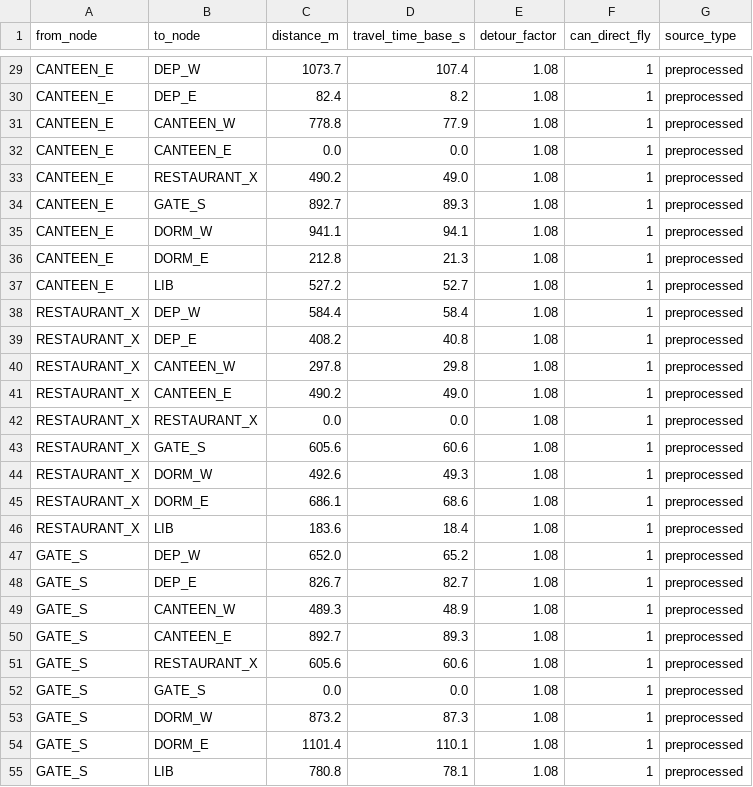
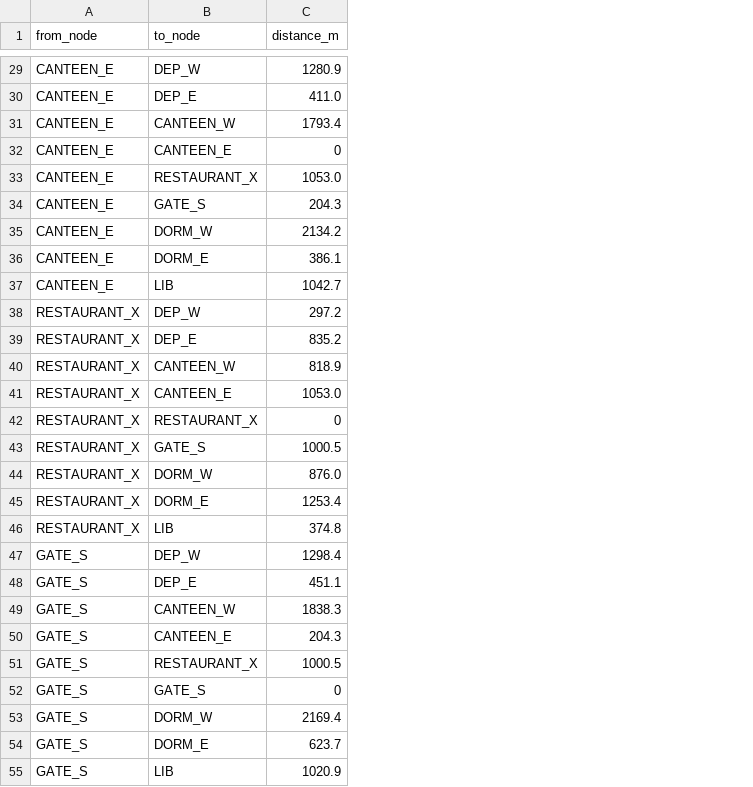
Before and after one commit to llxcc251/low-altitude-uav-logistics, a CSV file: xphwork/data/raw/distance_matrix.csv, drawn as a sheet; only a part is shown, gaps mark what is left out; the diff covers the shown part only; the diff names each change by its address in the sheet, - before the commit and + after, or states it on an @@ line.

Commit message:
feat: 手绘飞行路线 + 高程地图可视化
数据更新:
- distance_matrix.csv: 基于手绘路线的距离矩阵（36条走廊）
- 手绘路线: 绕行系数 0.999~1.892，更贴合实际道路

可视化工具:
- route_drawer.html: 卫星图上手绘飞行路线（自动模式+手动模式）
- uav_network_map.html: 飞行走廊地图（显示手绘路径+直线对比）
- generate_elevation.py: A*高程寻路生成走廊

Python算法:
- eval_solution.py: 统一评估函数（载重/电池/时间窗约束）
- random_search.py: 随机搜索（1~8架×100次）
- genetic_algorithm.py: 遗传算法（种群100，500代）
- run_all.py: 算法对比主脚本

实验结果 (120订单):
- 随机×100/架: 成本9.6，4架
- 遗传算法: 成本7.7，4架（最优）

```diff
--- a/xphwork/data/raw/distance_matrix.csv
+++ b/xphwork/data/raw/distance_matrix.csv
-column D (travel_time_base_s), rows 29-55: 107.4 | 8.2 | 77.9 | 0.0 | 49.0 | 89.3 | 94.1 | 21.3 | 52.7 | 58.4 | 40.8 | 29.8 | 49.0 | 0.0 | 60.6 | 49.3 | 68.6 | 18.4 | 65.2 | 82.7 | 48.9 | 89.3 | 60.6 | 0.0 | 87.3 | 110.1 | 78.1
-column E (detour_factor), rows 29-55: all 1.08
-column F (can_direct_fly), rows 29-55: all 1
-column G (source_type), rows 29-55: all preprocessed
-C29 (distance_m): 1073.7
+C29 (distance_m): 1280.9
-C30 (distance_m): 82.4
+C30 (distance_m): 411.0
-C31 (distance_m): 778.8
+C31 (distance_m): 1793.4
-C32 (distance_m): 0.0
+C32 (distance_m): 0
-C33 (distance_m): 490.2
+C33 (distance_m): 1053.0
-C34 (distance_m): 892.7
+C34 (distance_m): 204.3
-C35 (distance_m): 941.1
+C35 (distance_m): 2134.2
-C36 (distance_m): 212.8
+C36 (distance_m): 386.1
-C37 (distance_m): 527.2
+C37 (distance_m): 1042.7
-C38 (distance_m): 584.4
+C38 (distance_m): 297.2
-C39 (distance_m): 408.2
+C39 (distance_m): 835.2
-C40 (distance_m): 297.8
+C40 (distance_m): 818.9
-C41 (distance_m): 490.2
+C41 (distance_m): 1053.0
-C42 (distance_m): 0.0
+C42 (distance_m): 0
-C43 (distance_m): 605.6
+C43 (distance_m): 1000.5
-C44 (distance_m): 492.6
+C44 (distance_m): 876.0
-C45 (distance_m): 686.1
+C45 (distance_m): 1253.4
-C46 (distance_m): 183.6
+C46 (distance_m): 374.8
-C47 (distance_m): 652.0
+C47 (distance_m): 1298.4
-C48 (distance_m): 826.7
+C48 (distance_m): 451.1
-C49 (distance_m): 489.3
+C49 (distance_m): 1838.3
-C50 (distance_m): 892.7
+C50 (distance_m): 204.3
-C51 (distance_m): 605.6
+C51 (distance_m): 1000.5
-C52 (distance_m): 0.0
+C52 (distance_m): 0
-C53 (distance_m): 873.2
+C53 (distance_m): 2169.4
-C54 (distance_m): 1101.4
+C54 (distance_m): 623.7
-C55 (distance_m): 780.8
+C55 (distance_m): 1020.9
```
Also changed, not shown: 54 edited cells elsewhere in this file, 10 other files.
